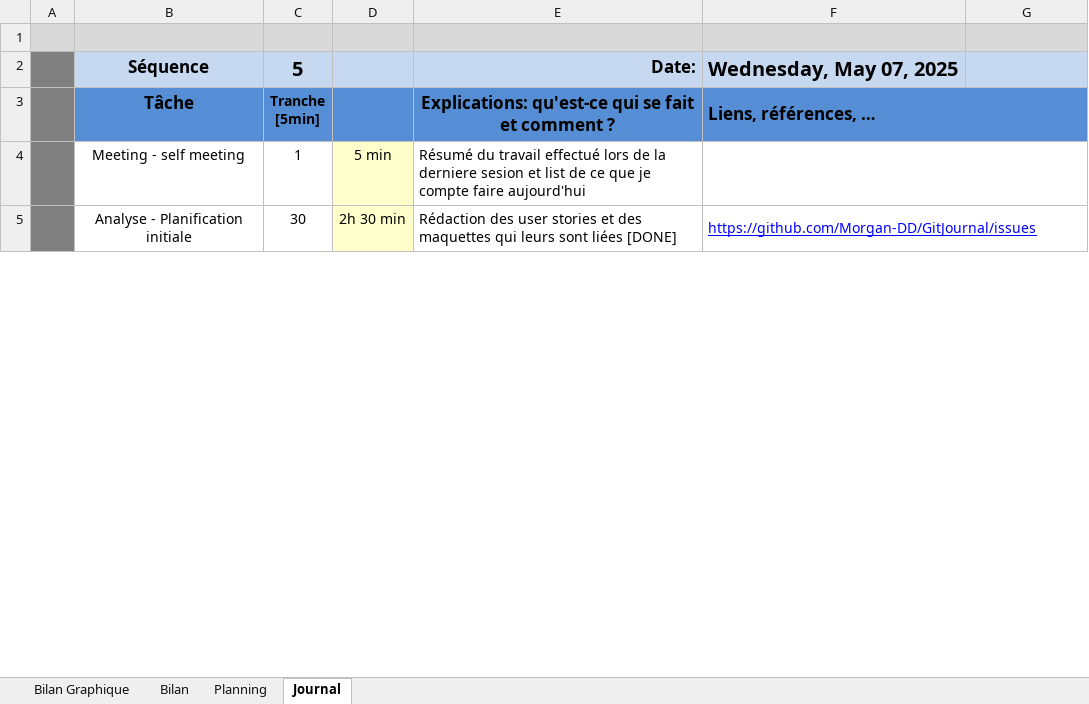
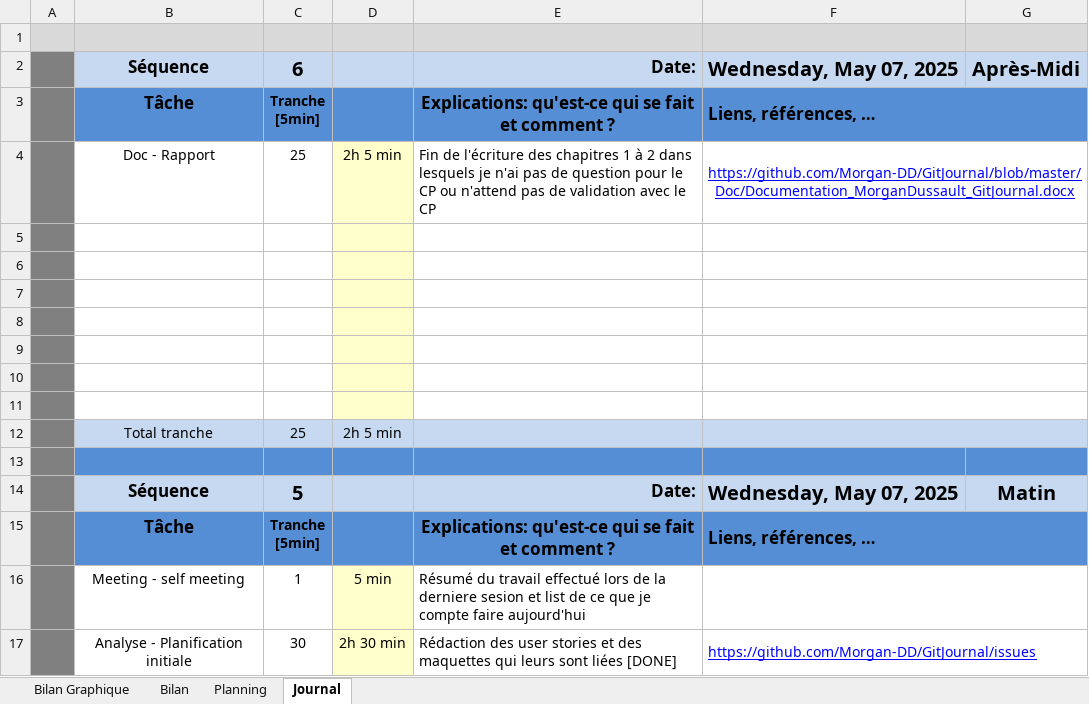
Before and after one commit to Morgan-DD/GitJournal, an Excel workbook: JDT/JDT_MorganDussault_GitJournal.xlsm, sheet Journal, drawn as a sheet; only a part is shown; values as stored, in another font and other column widths than the file's, no borders; charts and pictures and conditional formats not drawn; 1 other sheet too large or unreadable and not compared; addresses are those after the commit; ↵ is a line break in a cell; the diff names each change by its address in the sheet, - before the commit and + after, or states it on an @@ line.

```diff
--- a/JDT/JDT_MorganDussault_GitJournal.xlsm (sheet Journal)
+++ b/JDT/JDT_MorganDussault_GitJournal.xlsm (sheet Journal)
+row 2:  | Séquence | 6 |  | Date: | Wednesday, May 07, 2025 | Après-Midi
+row 3:  | Tâche | Tranche ↵ [5min] |  | Explications: qu'est-ce qui se fait et comment ? | Liens, références, …
+row 4:  | Doc - Rapport | 25 | 2h 5 min | Fin de l'écriture des chapitres 1 à 2 dans lesquels je n'ai pas de question pour le CP ou n'attend pas de validation avec le CP | https://github.com/Morgan-DD/GitJournal/blob/master/Doc/Documentation_MorganDussault_GitJournal.docx
+row 5: (empty)
+row 6: (empty)
+row 7: (empty)
+row 8: (empty)
+row 9: (empty)
+row 10: (empty)
+row 11: (empty)
+row 12:  | Total tranche | 25 | 2h 5 min
+row 13: (empty)
-G14: (empty)
+G14: Matin
```
Also changed, not shown: charts or pictures, 11 other files.
